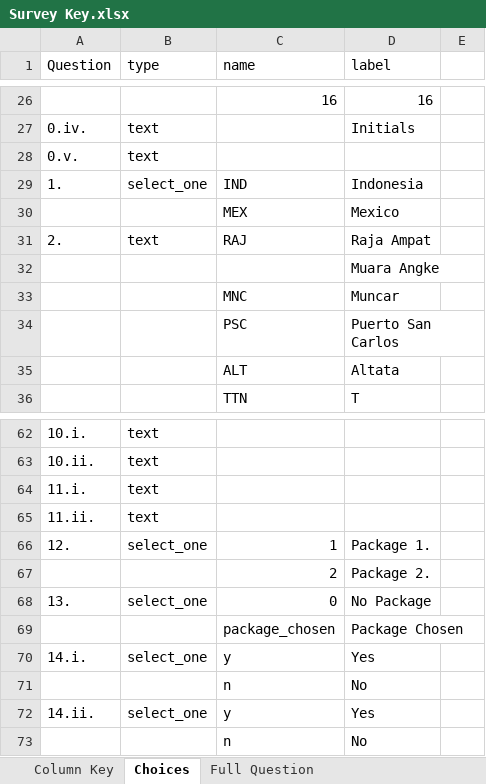
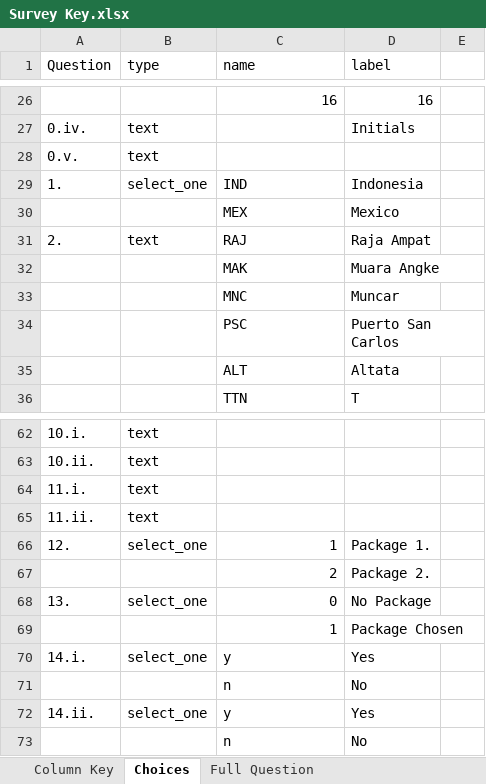
Before and after one commit to Panga-Watch/survey_data, an Excel workbook: Survey Key.xlsx, sheet Choices, drawn as a sheet; only a part is shown, gaps mark what is left out; values as stored, in another font and other column widths than the file's, no borders; the diff names each change by its address in the sheet, - before the commit and + after, or states it on an @@ line.

Commit message:
initial column exploration

```diff
--- a/Survey Key.xlsx (sheet Choices)
+++ b/Survey Key.xlsx (sheet Choices)
-C32 (name): (empty)
+C32 (name): MAK
-C69 (name): package_chosen
+C69 (name): 1
```
Also changed, not shown: 2 other files.
